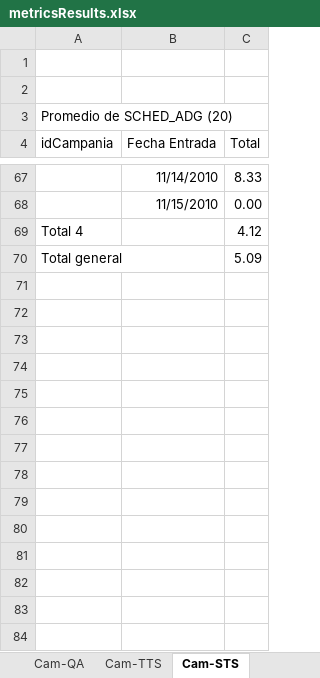
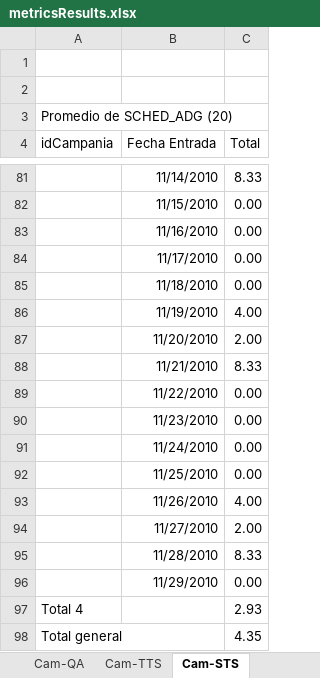
Before and after one commit to ingevy/taller-desarrollo-proyectos-ii-2do-2010, an Excel workbook: code/trunk/samplefiles/metricsResults.xlsx, sheet Cam-STS, drawn as a sheet; only a part is shown, gaps mark what is left out; values as stored, in another font and other column widths than the file's, no borders; addresses are those after the commit; the diff covers the shown part only; the diff names each change by its address in the sheet, - before the commit and + after, or states it on an @@ line.

```diff
--- a/code/trunk/samplefiles/metricsResults.xlsx (sheet Cam-STS)
+++ b/code/trunk/samplefiles/metricsResults.xlsx (sheet Cam-STS)
+row 83:  | 11/16/2010 | 0.00
+row 84:  | 11/17/2010 | 0.00
+row 85:  | 11/18/2010 | 0.00
+row 86:  | 11/19/2010 | 4.00
+row 87:  | 11/20/2010 | 2.00
+row 88:  | 11/21/2010 | 8.33
+row 89:  | 11/22/2010 | 0.00
+row 90:  | 11/23/2010 | 0.00
+row 91:  | 11/24/2010 | 0.00
+row 92:  | 11/25/2010 | 0.00
+row 93:  | 11/26/2010 | 4.00
+row 94:  | 11/27/2010 | 2.00
+row 95:  | 11/28/2010 | 8.33
+row 96:  | 11/29/2010 | 0.00
-C97 (Total): 4.12
+C97 (Total): 2.93
-C98 (Total): 5.09
+C98 (Total): 4.35
```
Also changed, not shown: 14 added rows elsewhere in this sheet, sheet STS, sheet TTS, sheet QA, sheet Sup-Summary, sheet Cam-Summary, sheet Sup-TTS, 4 more sheets.
